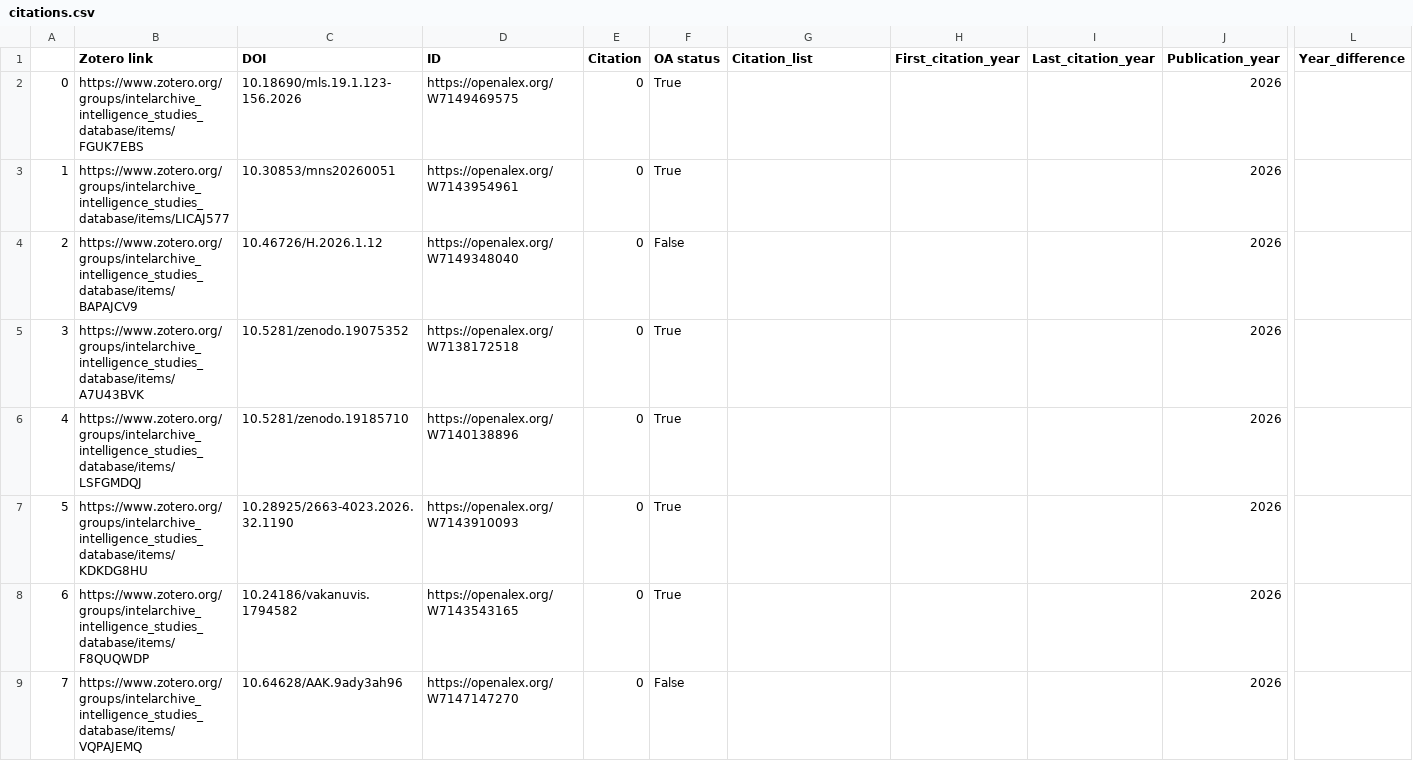
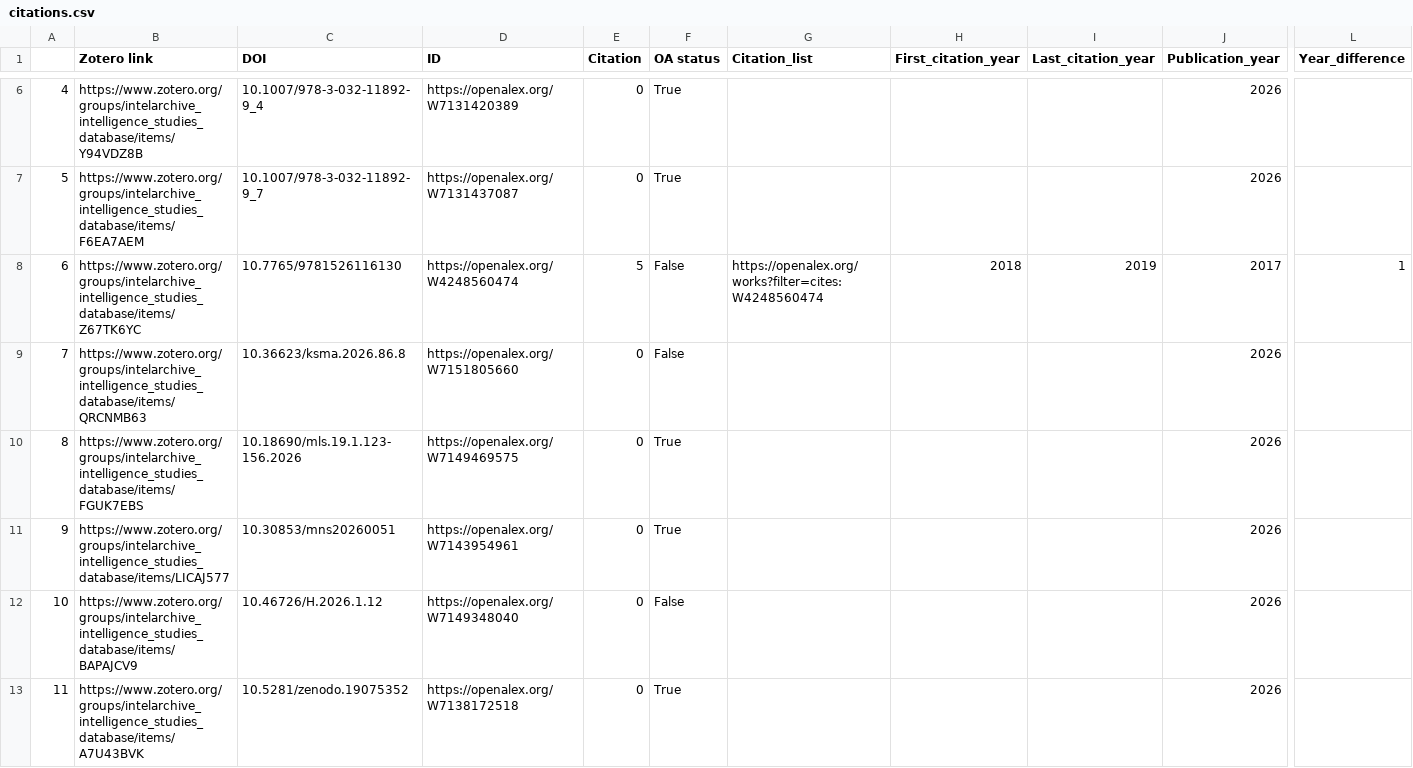
Before and after one commit to yusufaliozkan/clone-zotero-intelligence-bibliography, a CSV file: citations.csv, drawn as a sheet; only a part is shown, gaps mark what is left out; the shorter side is filled out with more unchanged rows; addresses are those after the commit; rows hold the shown columns only; the diff covers the shown part only; the diff names each change by its address in the sheet, - before the commit and + after, or states it on an @@ line.

Commit message:
Update Zotero data

```diff
--- a/citations.csv
+++ b/citations.csv
@@ row 55 moved to row 6: 4 @@
@@ row 54 moved to row 7: 5 @@
+row 8: 6 | https://www.zotero.org/groups/intelarchive_intelligence_studies_database/items/Z67TK6YC | 10.7765/9781526116130 | https://openalex.org/W4248560474 | 5 | False | https://openalex.org/works?filter=cites:W4248560474 | 2018 | 2019 | 2017 | 1
+row 9: 7 | https://www.zotero.org/groups/intelarchive_intelligence_studies_database/items/QRCNMB63 | 10.36623/ksma.2026.86.8 | https://openalex.org/W7151805660 | 0 | False |  |  |  | 2026
@@ column A renumbered from row 10 down @@
```
Also changed, not shown: 5 removed rows, 4 moved rows and 9 edited cells elsewhere in this file, author_auto_replacements.csv.
